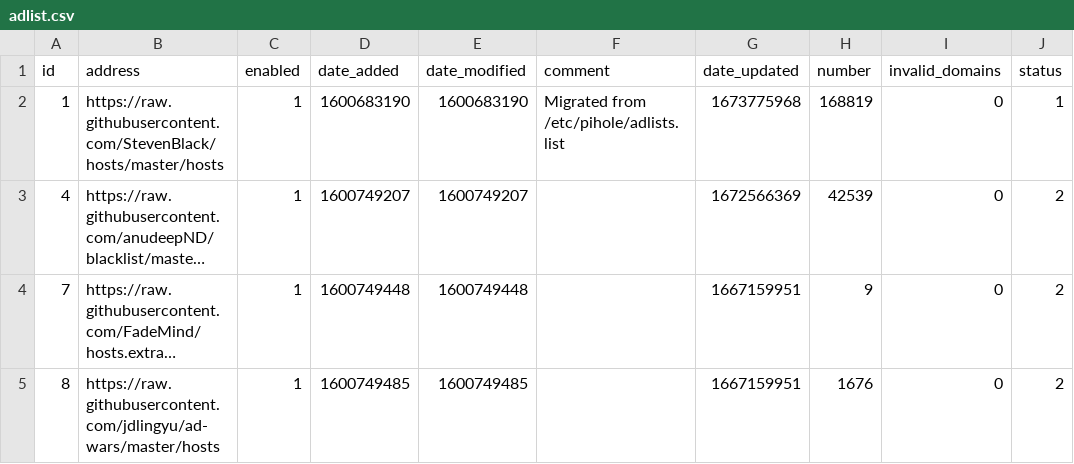
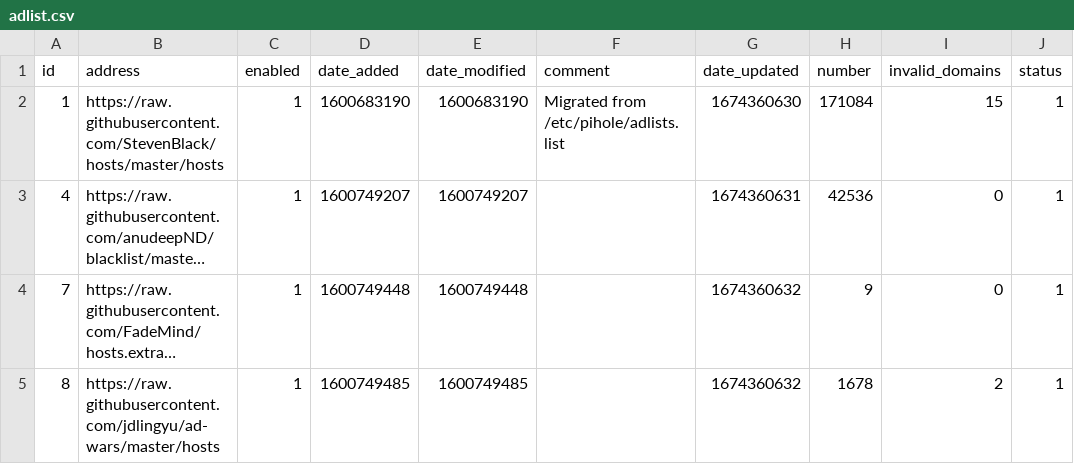
Before and after one commit to johnr9816/my-pihole-lists, a CSV file: adlist.csv, drawn as a sheet; long unchanged cells end in …; the diff names each change by its address in the sheet, - before the commit and + after, or states it on an @@ line.

Commit message:
Updated January 22, 2023 12:00AM

```diff
--- a/adlist.csv
+++ b/adlist.csv
-G2 (date_updated): 1673775968
+G2 (date_updated): 1674360630
-H2 (number): 168819
+H2 (number): 171084
-I2 (invalid_domains): 0
+I2 (invalid_domains): 15
-G3 (date_updated): 1672566369
+G3 (date_updated): 1674360631
-H3 (number): 42539
+H3 (number): 42536
-J3:J5 (status): 2
+J3:J5 (status): 1
-G4:G5 (date_updated): 1667159951
+G4:G5 (date_updated): 1674360632
-H5 (number): 1676
+H5 (number): 1678
-I5 (invalid_domains): 0
+I5 (invalid_domains): 2
```
